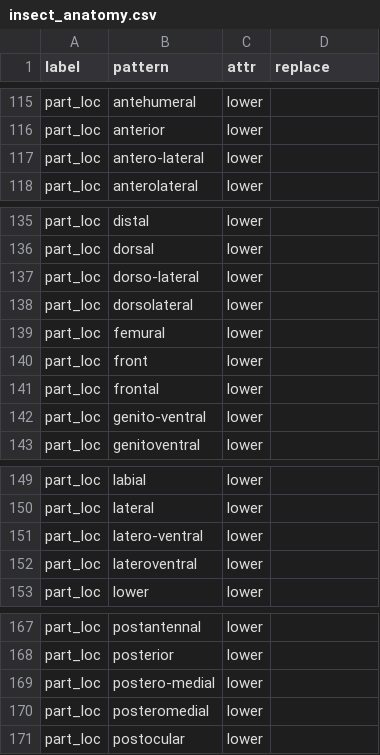
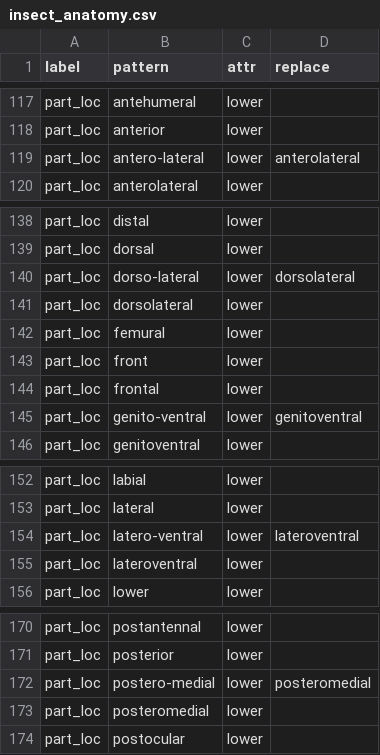
Before and after one commit to rafelafrance/traiter, a CSV file: traiter/vocabulary/insect_anatomy.csv, drawn as a sheet; only a part is shown, gaps mark what is left out; the diff covers the shown part only.

```diff
--- a/traiter/vocabulary/insect_anatomy.csv
+++ b/traiter/vocabulary/insect_anatomy.csv
@@ -116,3 +118,3 @@ part_loc,antehumeral,lower,
 part_loc,anterior,lower,
-part_loc,antero-lateral,lower,
+part_loc,antero-lateral,lower,anterolateral
 part_loc,anterolateral,lower,
@@ -136,3 +139,3 @@ part_loc,distal,lower,
 part_loc,dorsal,lower,
-part_loc,dorso-lateral,lower,
+part_loc,dorso-lateral,lower,dorsolateral
 part_loc,dorsolateral,lower,
@@ -141,3 +144,3 @@ part_loc,front,lower,
 part_loc,frontal,lower,
-part_loc,genito-ventral,lower,
+part_loc,genito-ventral,lower,genitoventral
 part_loc,genitoventral,lower,
@@ -150,3 +153,3 @@ part_loc,labial,lower,
 part_loc,lateral,lower,
-part_loc,latero-ventral,lower,
+part_loc,latero-ventral,lower,lateroventral
 part_loc,lateroventral,lower,
@@ -168,3 +171,3 @@ part_loc,postantennal,lower,
 part_loc,posterior,lower,
-part_loc,postero-medial,lower,
+part_loc,postero-medial,lower,posteromedial
 part_loc,posteromedial,lower,
```
Also changed, not shown: 5 added rows and 2 edited cells elsewhere in this file.
